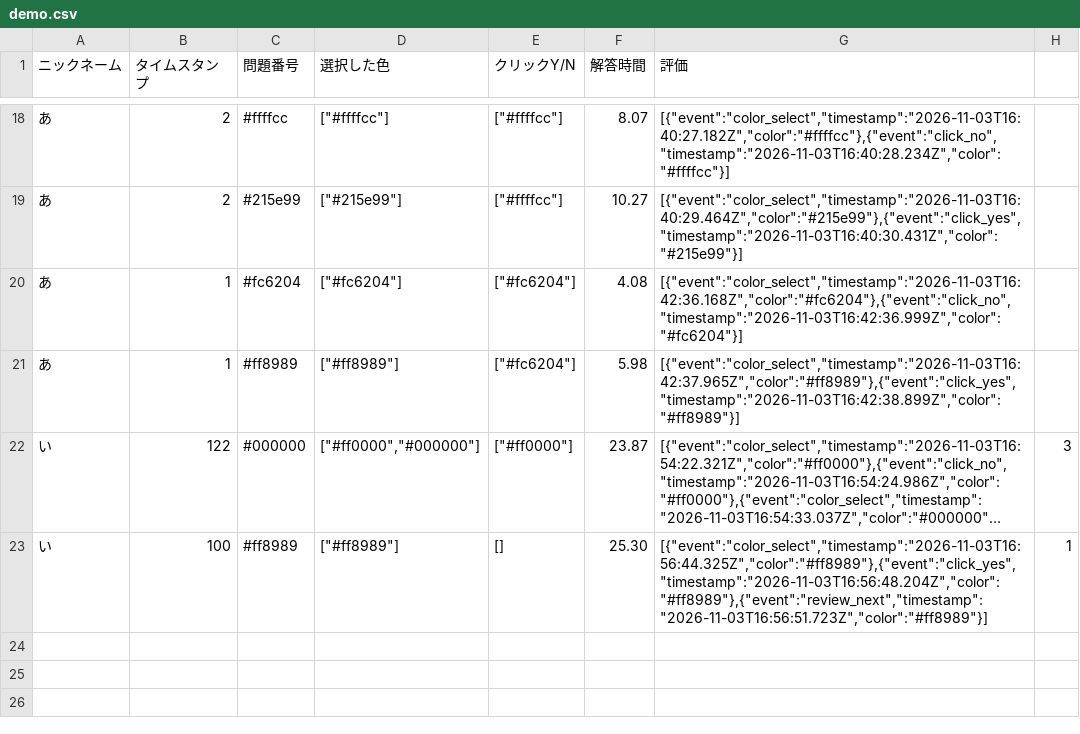
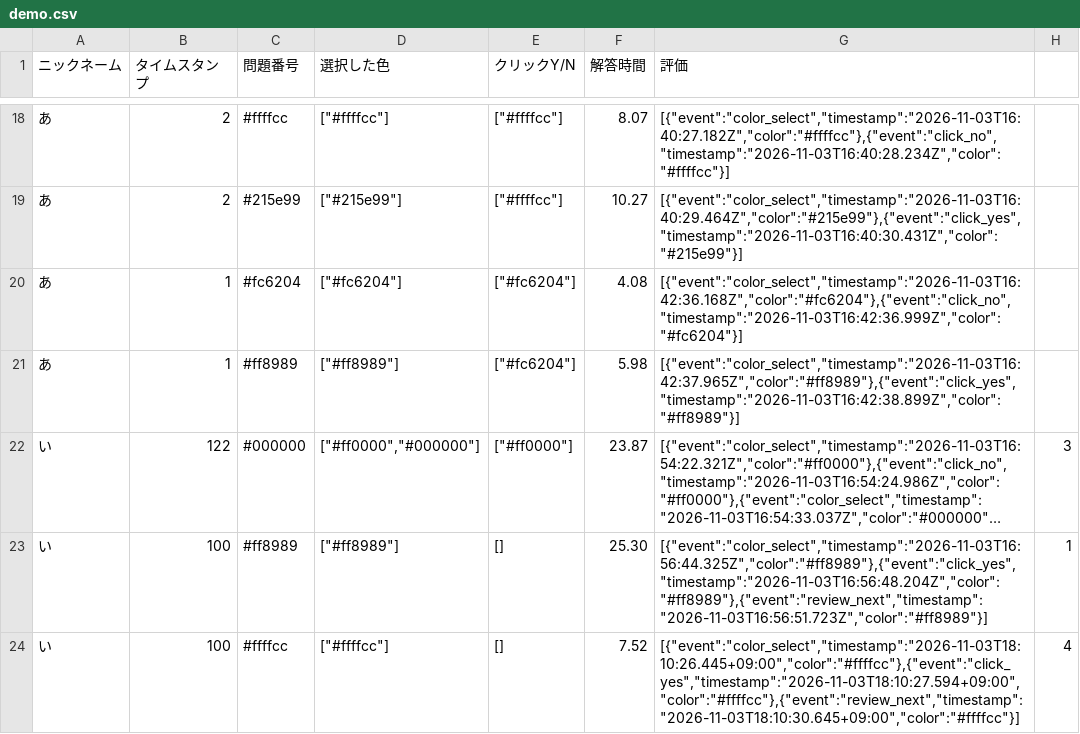
Before and after one commit to muchumukogawa-oss/26chuu.github.io, a CSV file: demo.csv, drawn as a sheet; only a part is shown, gaps mark what is left out; long unchanged cells end in ….

```diff
--- a/demo.csv
+++ b/demo.csv
@@ -23 +23,2 @@
 "い","100","#ff8989","[""#ff8989""]","[]","25.30","[{""event"":""color_select"",""timestamp"":""2026-11-03T16:56:44.325Z"",""color"":""#ff8989""},{""event"":""click_yes"",""timestamp"":""2026-11-03T16:56:48.204Z"",""color"":""#ff8989""},{""event"":""review_next"",""timestamp"":""2026-11-03T16:56:51.723Z"",""color"":""#ff8989""}]","1"
+"い","100","#ffffcc","[""#ffffcc""]","[]","7.52","[{""event"":""color_select"",""timestamp"":""2026-11-03T18:10:26.445+09:00"",""color"":""#ffffcc""},{""event"":""click_yes"",""timestamp"":""2026-11-03T18:10:27.594+09:00"",""color"":""#ffffcc""},{""event"":""review_next"",""timestamp"":""2026-11-03T18:10:30.645+09:00"",""color"":""#ffffcc""}]","4"
```
Also changed, not shown: 1 other file.
